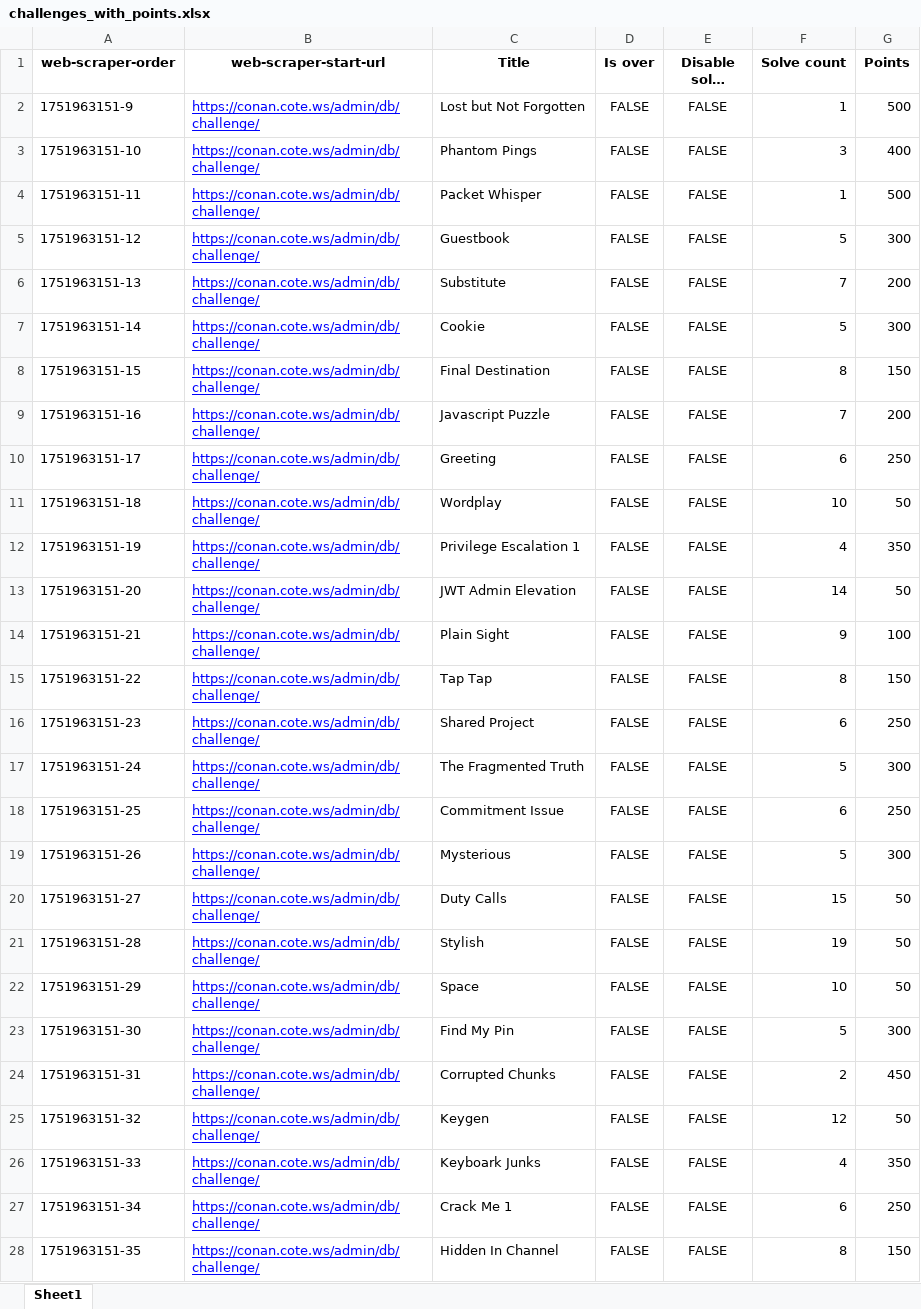
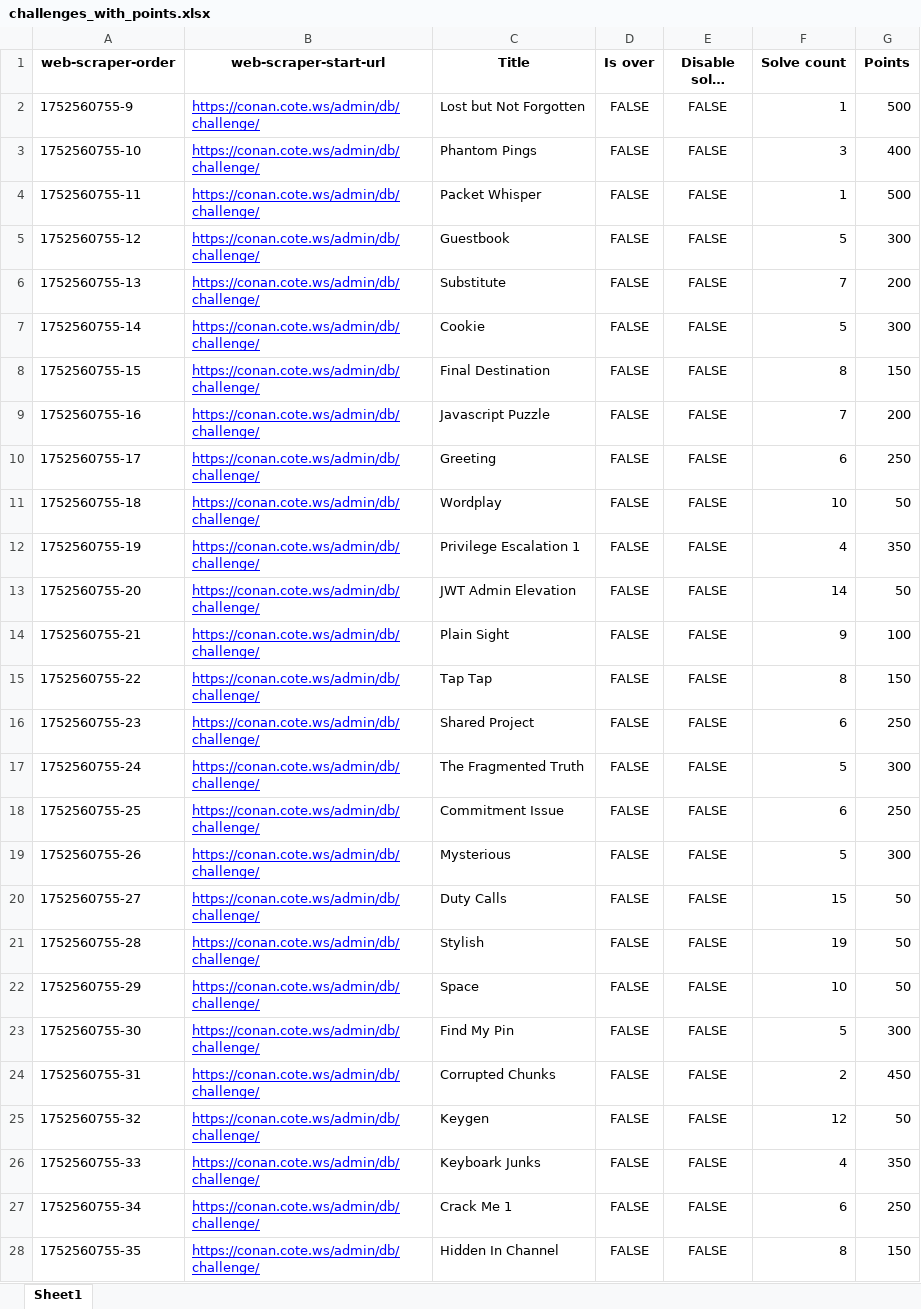
Before and after one commit to ashwin7077/ctf, an Excel workbook: challenges_with_points.xlsx, sheet Sheet1, drawn as a sheet; only a part is shown; long unchanged cells end in …; values as stored, in another font and other column widths than the file's, no borders; the diff covers the shown part only; the diff names each change by its address in the sheet, - before the commit and + after, or states it on an @@ line.

```diff
--- a/challenges_with_points.xlsx (sheet Sheet1)
+++ b/challenges_with_points.xlsx (sheet Sheet1)
-A2 (web-scraper-order): 1751963151-9
+A2 (web-scraper-order): 1752560755-9
-A3 (web-scraper-order): 1751963151-10
+A3 (web-scraper-order): 1752560755-10
-A4 (web-scraper-order): 1751963151-11
+A4 (web-scraper-order): 1752560755-11
-A5 (web-scraper-order): 1751963151-12
+A5 (web-scraper-order): 1752560755-12
-A6 (web-scraper-order): 1751963151-13
+A6 (web-scraper-order): 1752560755-13
-A7 (web-scraper-order): 1751963151-14
+A7 (web-scraper-order): 1752560755-14
-A8 (web-scraper-order): 1751963151-15
+A8 (web-scraper-order): 1752560755-15
-A9 (web-scraper-order): 1751963151-16
+A9 (web-scraper-order): 1752560755-16
-A10 (web-scraper-order): 1751963151-17
+A10 (web-scraper-order): 1752560755-17
-A11 (web-scraper-order): 1751963151-18
+A11 (web-scraper-order): 1752560755-18
-A12 (web-scraper-order): 1751963151-19
+A12 (web-scraper-order): 1752560755-19
-A13 (web-scraper-order): 1751963151-20
+A13 (web-scraper-order): 1752560755-20
-A14 (web-scraper-order): 1751963151-21
+A14 (web-scraper-order): 1752560755-21
-A15 (web-scraper-order): 1751963151-22
+A15 (web-scraper-order): 1752560755-22
-A16 (web-scraper-order): 1751963151-23
+A16 (web-scraper-order): 1752560755-23
-A17 (web-scraper-order): 1751963151-24
+A17 (web-scraper-order): 1752560755-24
-A18 (web-scraper-order): 1751963151-25
+A18 (web-scraper-order): 1752560755-25
-A19 (web-scraper-order): 1751963151-26
+A19 (web-scraper-order): 1752560755-26
-A20 (web-scraper-order): 1751963151-27
+A20 (web-scraper-order): 1752560755-27
-A21 (web-scraper-order): 1751963151-28
+A21 (web-scraper-order): 1752560755-28
-A22 (web-scraper-order): 1751963151-29
+A22 (web-scraper-order): 1752560755-29
-A23 (web-scraper-order): 1751963151-30
+A23 (web-scraper-order): 1752560755-30
-A24 (web-scraper-order): 1751963151-31
+A24 (web-scraper-order): 1752560755-31
-A25 (web-scraper-order): 1751963151-32
+A25 (web-scraper-order): 1752560755-32
-A26 (web-scraper-order): 1751963151-33
+A26 (web-scraper-order): 1752560755-33
-A27 (web-scraper-order): 1751963151-34
+A27 (web-scraper-order): 1752560755-34
-A28 (web-scraper-order): 1751963151-35
+A28 (web-scraper-order): 1752560755-35
```
Also changed, not shown: 22 edited cells elsewhere in this sheet, user_total_points.xlsx.
